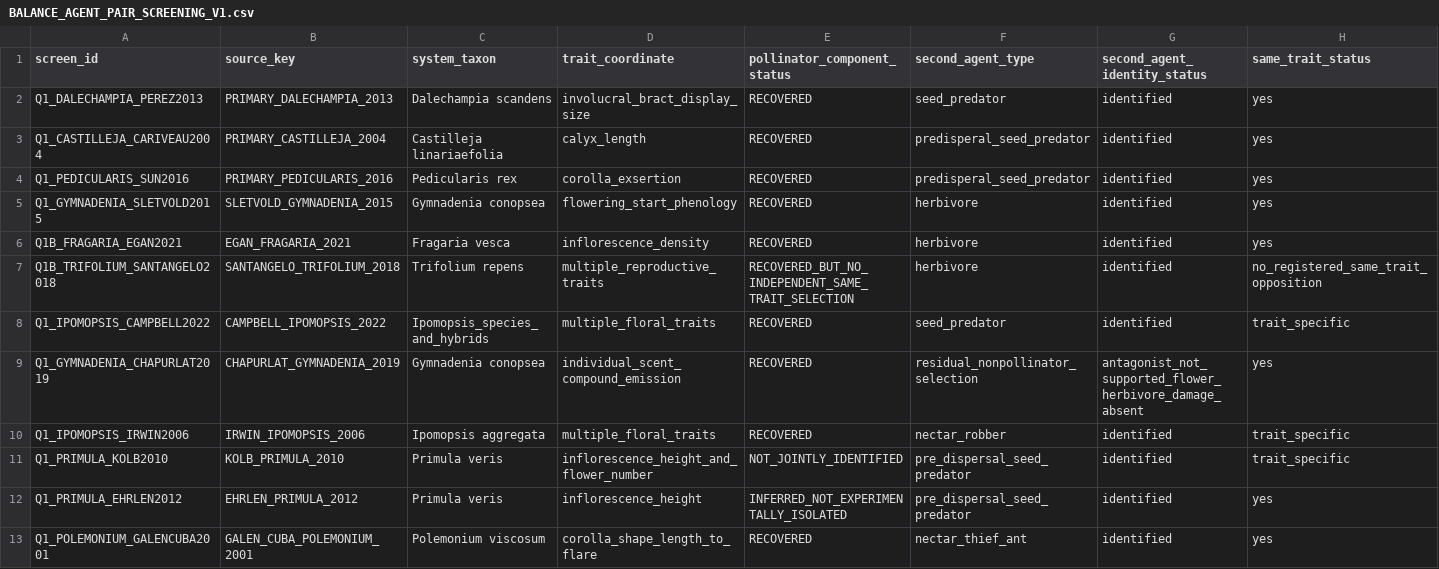
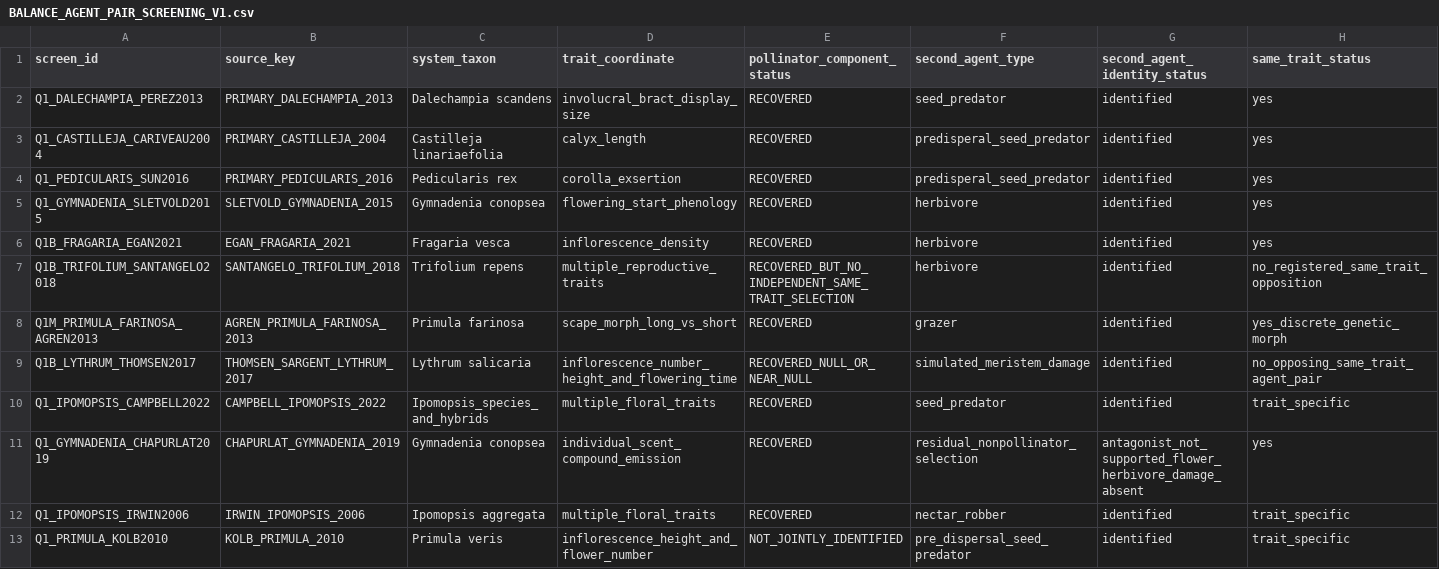
Before and after one commit to zuizui0223/balance, a CSV file: data/BALANCE_AGENT_PAIR_SCREENING_V1.csv, drawn as a sheet; only a part is shown; the shorter side is filled out with more unchanged rows; rows hold the shown columns only; the diff names each change by its address in the sheet, - before the commit and + after, or states it on an @@ line.

Commit message:
Separate Primula morph selection from Q1B and add Lythrum control (#41)
Keep Primula farinosa as a separate discrete-morph selection estimand and register Lythrum salicaria as a design-near Q1B negative control without changing the Fragaria positive or effect-ready numerator.

```diff
--- a/data/BALANCE_AGENT_PAIR_SCREENING_V1.csv
+++ b/data/BALANCE_AGENT_PAIR_SCREENING_V1.csv
+row 8: Q1M_PRIMULA_FARINOSA_AGREN2013 | AGREN_PRIMULA_FARINOSA_2013 | Primula farinosa | scape_morph_long_vs_short | RECOVERED | grazer | identified | yes_discrete_genetic_morph
+row 9: Q1B_LYTHRUM_THOMSEN2017 | THOMSEN_SARGENT_LYTHRUM_2017 | Lythrum salicaria | inflorescence_number_height_and_flowering_time | RECOVERED_NULL_OR_NEAR_NULL | simulated_meristem_damage | identified | no_opposing_same_trait_agent_pair
```
Also changed, not shown: data/BALANCE_QUANTITATIVE_STRATA_V1.csv, data/BALANCE_QUANT_SOURCE_REGISTRY_V1.csv, 3 other files.
